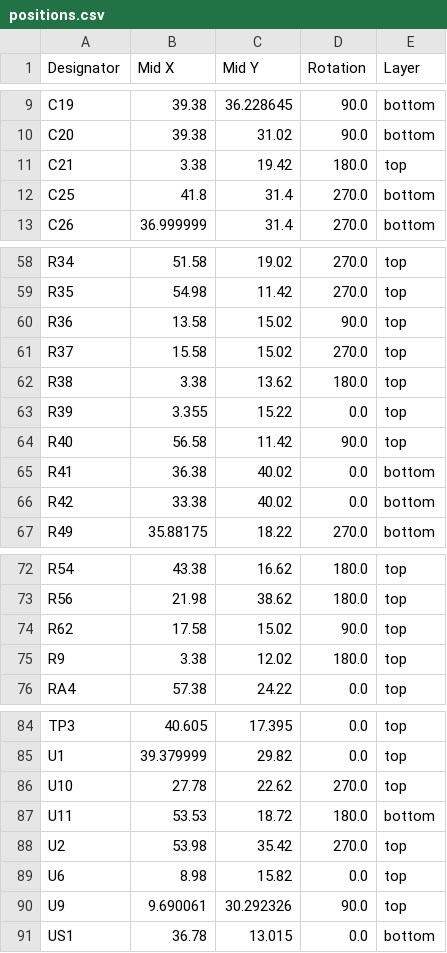
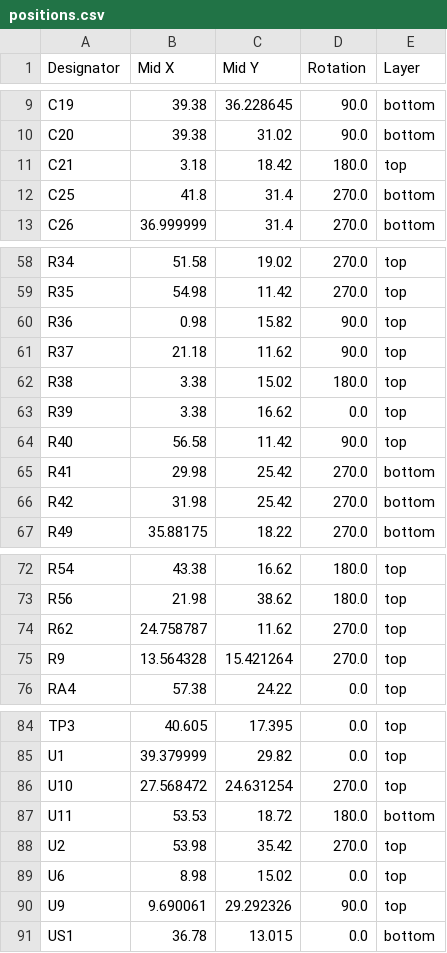
Before and after one commit to w531t4/panelith, a CSV file: production/positions.csv, drawn as a sheet; only a part is shown, gaps mark what is left out; the diff covers the shown part only.

```diff
--- a/production/positions.csv
+++ b/production/positions.csv
@@ -10,3 +10,3 @@ C19,39.38,36.228645,90.0,bottom
 C20,39.38,31.02,90.0,bottom
-C21,3.38,19.42,180.0,top
+C21,3.18,18.42,180.0,top
 C25,41.8,31.4,270.0,bottom
@@ -59,9 +59,9 @@ R34,51.58,19.02,270.0,top
 R35,54.98,11.42,270.0,top
-R36,13.58,15.02,90.0,top
-R37,15.58,15.02,270.0,top
-R38,3.38,13.62,180.0,top
-R39,3.355,15.22,0.0,top
+R36,0.98,15.82,90.0,top
+R37,21.18,11.62,90.0,top
+R38,3.38,15.02,180.0,top
+R39,3.38,16.62,0.0,top
 R40,56.58,11.42,90.0,top
-R41,36.38,40.02,0.0,bottom
-R42,33.38,40.02,0.0,bottom
+R41,29.98,25.42,270.0,bottom
+R42,31.98,25.42,270.0,bottom
 R49,35.88175,18.22,270.0,bottom
@@ -73,4 +73,4 @@ R54,43.38,16.62,180.0,top
 R56,21.98,38.62,180.0,top
-R62,17.58,15.02,90.0,top
-R9,3.38,12.02,180.0,top
+R62,24.758787,11.62,270.0,top
+R9,13.564328,15.421264,270.0,top
 RA4,57.38,24.22,0.0,top
@@ -85,7 +85,7 @@ TP3,40.605,17.395,0.0,top
 U1,39.379999,29.82,0.0,top
-U10,27.78,22.62,270.0,top
+U10,27.568472,24.631254,270.0,top
 U11,53.53,18.72,180.0,bottom
 U2,53.98,35.42,270.0,top
-U6,8.98,15.82,0.0,top
-U9,9.690061,30.292326,90.0,top
+U6,8.98,15.02,0.0,top
+U9,9.690061,29.292326,90.0,top
 US1,36.78,13.015,0.0,bottom
```
Also changed, not shown: 36 edited cells elsewhere in this file, production/bom.csv, production/designators.csv, 4 other files.
